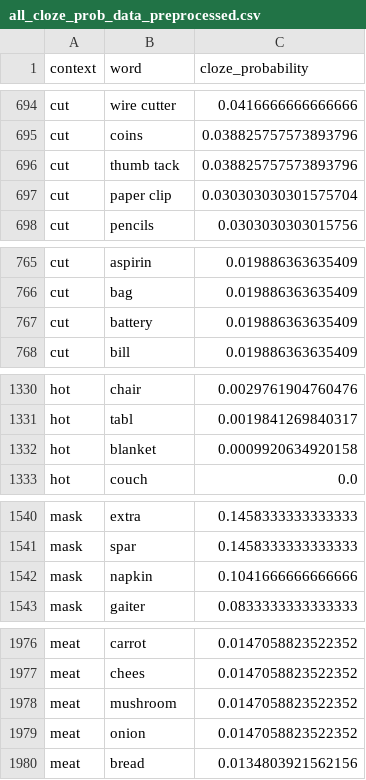
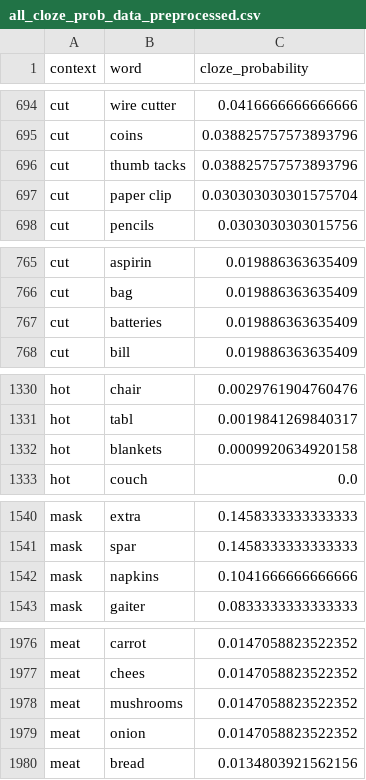
Before and after one commit to lailacj/structure-of-alternatives, a CSV file: focus_alt_exp_pipline/cloze_data/all_cloze_prob_data_preprocessed.csv, drawn as a sheet; only a part is shown, gaps mark what is left out; the diff covers the shown part only.

```diff
--- a/focus_alt_exp_pipline/cloze_data/all_cloze_prob_data_preprocessed.csv
+++ b/focus_alt_exp_pipline/cloze_data/all_cloze_prob_data_preprocessed.csv
@@ -695,3 +695,3 @@ cut,wire cutter,0.0416666666666666
 cut,coins,0.038825757573893796
-cut,thumb tack,0.038825757573893796
+cut,thumb tacks,0.038825757573893796
 cut,paper clip,0.030303030301575704
@@ -766,3 +766,3 @@ cut,aspirin,0.019886363635409
 cut,bag,0.019886363635409
-cut,battery,0.019886363635409
+cut,batteries,0.019886363635409
 cut,bill,0.019886363635409
@@ -1331,3 +1331,3 @@ hot,chair,0.0029761904760476
 hot,tabl,0.0019841269840317
-hot,blanket,0.0009920634920158
+hot,blankets,0.0009920634920158
 hot,couch,0.0
@@ -1541,3 +1541,3 @@ mask,extra,0.1458333333333333
 mask,spar,0.1458333333333333
-mask,napkin,0.1041666666666666
+mask,napkins,0.1041666666666666
 mask,gaiter,0.0833333333333333
@@ -1977,3 +1977,3 @@ meat,carrot,0.0147058823522352
 meat,chees,0.0147058823522352
-meat,mushroom,0.0147058823522352
+meat,mushrooms,0.0147058823522352
 meat,onion,0.0147058823522352
```
Also changed, not shown: 1 added row, 1 removed row and 16 edited cells elsewhere in this file, 11 other files.
